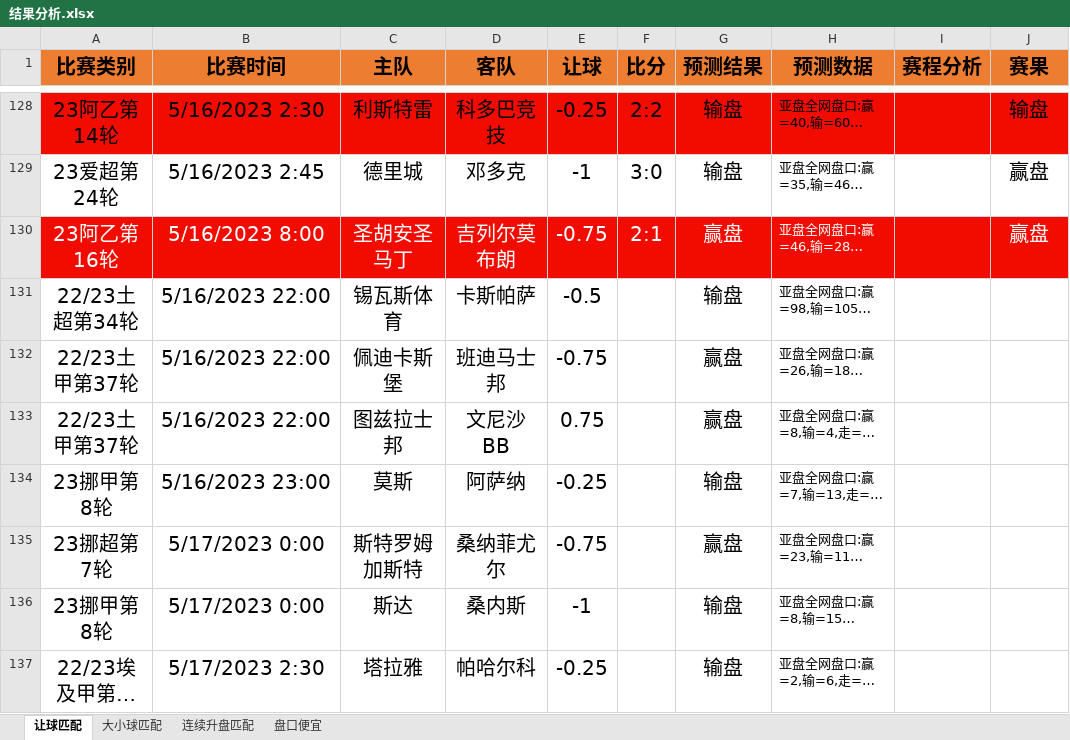
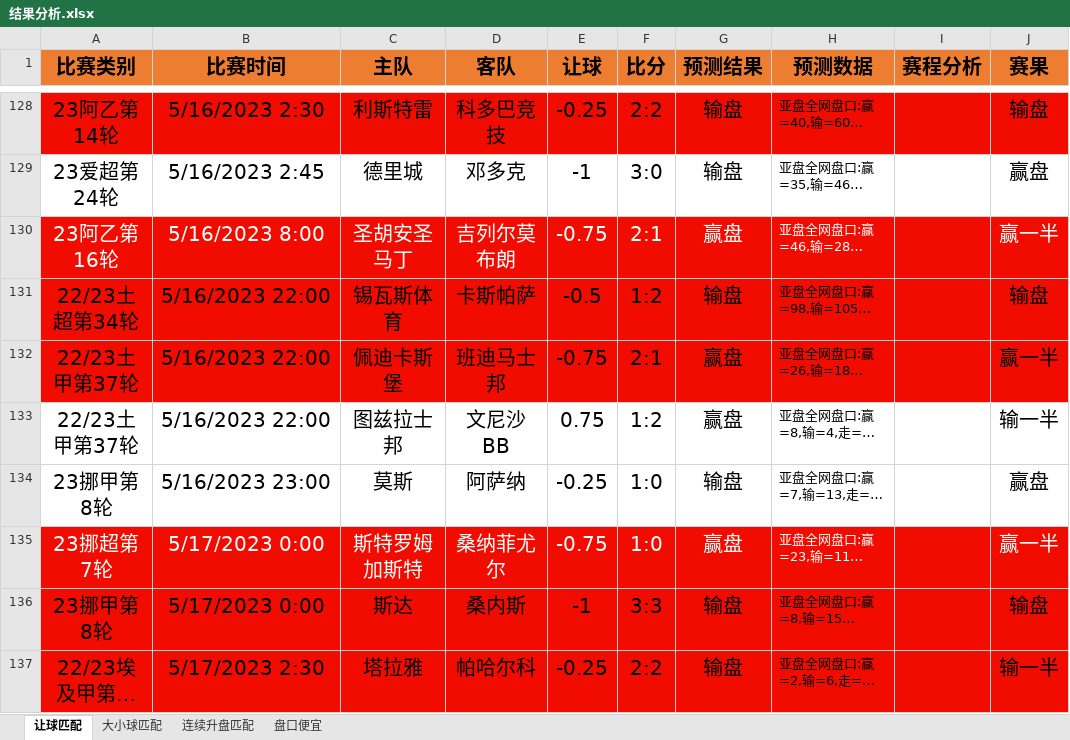
Before and after one commit to czl0325/football_analysis, an Excel workbook: 结果分析.xlsx, sheet 让球匹配, drawn as a sheet; only a part is shown, gaps mark what is left out; long unchanged cells end in …; values as stored, in another font and other column widths than the file's, no borders; the diff names each change by its address in the sheet, - before the commit and + after, or states it on an @@ line.

```diff
--- a/结果分析.xlsx (sheet 让球匹配)
+++ b/结果分析.xlsx (sheet 让球匹配)
-J130 (赛果): 赢盘
+J130 (赛果): 赢一半
-A131:J132 fill: none
+A131:J132 fill: #F20C00
-F131 (比分): (empty)
+F131 (比分): 1:2
-J131 (赛果): (empty)
+J131 (赛果): 输盘
-F132 (比分): (empty)
+F132 (比分): 2:1
-J132 (赛果): (empty)
+J132 (赛果): 赢一半
-F133 (比分): (empty)
+F133 (比分): 1:2
-J133 (赛果): (empty)
+J133 (赛果): 输一半
-F134:F135 (比分): (empty)
+F134:F135 (比分): 1:0
-J134 (赛果): (empty)
+J134 (赛果): 赢盘
-A135:J137 fill: none
+A135:J137 fill: #F20C00
-A135:E135 text colour: black
+A135:E135 text colour: #FFFFFF
-G135:H135 text colour: black
+G135:H135 text colour: #FFFFFF
-J135 (赛果): (empty)
+J135 (赛果): 赢一半
-F136 (比分): (empty)
+F136 (比分): 3:3
-J136 (赛果): (empty)
+J136 (赛果): 输盘
-F137 (比分): (empty)
+F137 (比分): 2:2
-J137 (赛果): (empty)
+J137 (赛果): 输一半
```
Also changed, not shown: sheet 盘口便宜, 1 other file.
